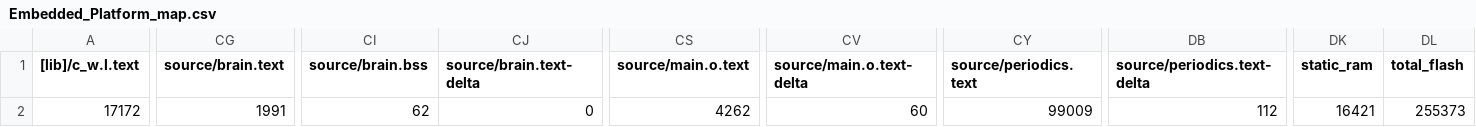
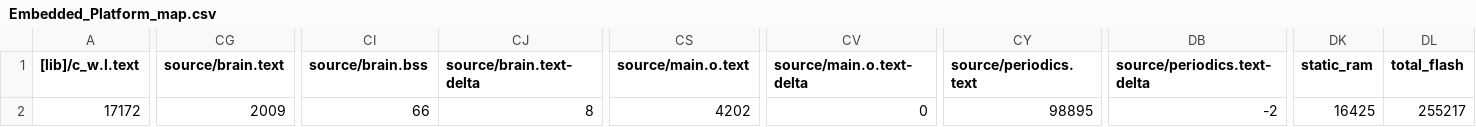
Before and after one commit to BFMC-BEAM/Embedded_Platform, a CSV file: BUILD/NUCLEO_F401RE/ARMC6/Embedded_Platform_map.csv, drawn as a sheet; only a part is shown, gaps mark what is left out; the diff names each change by its address in the sheet, - before the commit and + after, or states it on an @@ line.

```diff
--- a/BUILD/NUCLEO_F401RE/ARMC6/Embedded_Platform_map.csv
+++ b/BUILD/NUCLEO_F401RE/ARMC6/Embedded_Platform_map.csv
-CG2 (source/brain.text): 1991
+CG2 (source/brain.text): 2009
-CI2 (source/brain.bss): 62
+CI2 (source/brain.bss): 66
-CJ2 (source/brain.text-delta): 0
+CJ2 (source/brain.text-delta): 8
-CS2 (source/main.o.text): 4262
+CS2 (source/main.o.text): 4202
-CV2 (source/main.o.text-delta): 60
+CV2 (source/main.o.text-delta): 0
-CY2 (source/periodics.text): 99009
+CY2 (source/periodics.text): 98895
-DB2 (source/periodics.text-delta): 112
+DB2 (source/periodics.text-delta): -2
-DK2 (static_ram): 16421
+DK2 (static_ram): 16425
-DL2 (total_flash): 255373
+DL2 (total_flash): 255217
```
Also changed, not shown: 16 other files.
